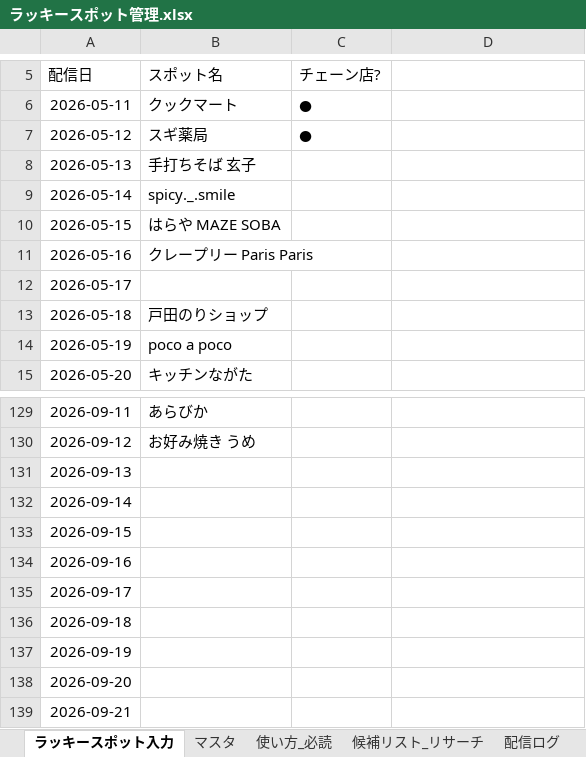
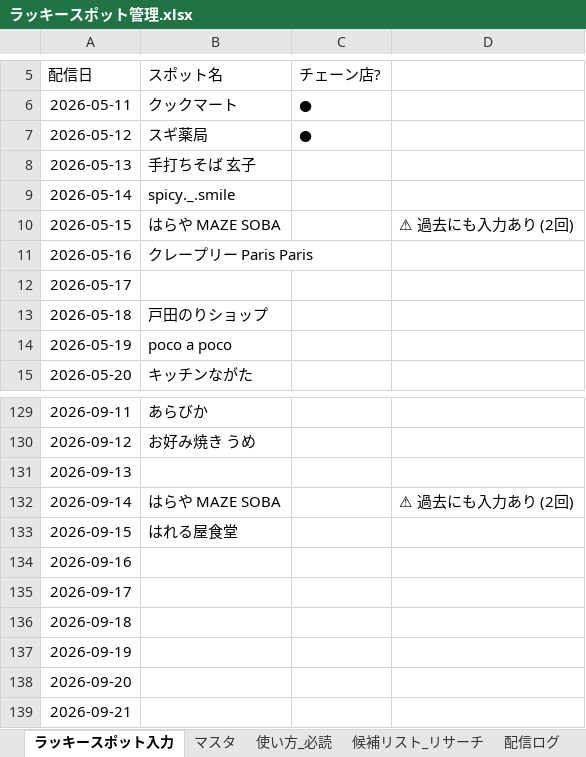
Before and after one commit to toyokawaguide/toyokawa-sns, an Excel workbook: uranai/data/ラッキースポット管理.xlsx, sheet ラッキースポット入力, drawn as a sheet; only a part is shown, gaps mark what is left out; values as stored, in another font and other column widths than the file's, no borders; the diff names each change by its address in the sheet, - before the commit and + after, or states it on an @@ line.

```diff
--- a/uranai/data/ラッキースポット管理.xlsx (sheet ラッキースポット入力)
+++ b/uranai/data/ラッキースポット管理.xlsx (sheet ラッキースポット入力)
-D10: (empty)
+D10: ⚠ 過去にも入力あり (2回)
-B132 (スポット名): (empty)
+B132 (スポット名): はらや MAZE SOBA
-D132: (empty)
+D132: ⚠ 過去にも入力あり (2回)
-B133 (スポット名): (empty)
+B133 (スポット名): はれる屋食堂
```
Also changed, not shown: uranai/data/生まれ年グループ.xlsx, uranai/data/町名グループ.xlsx.
